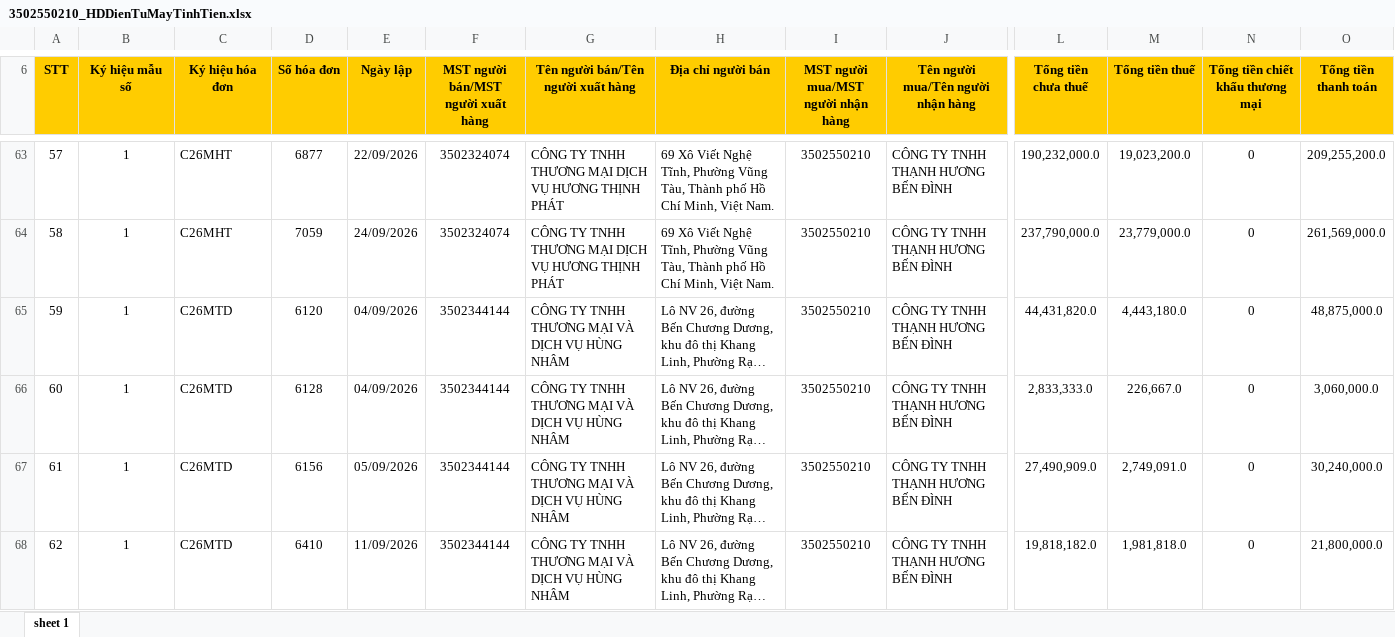
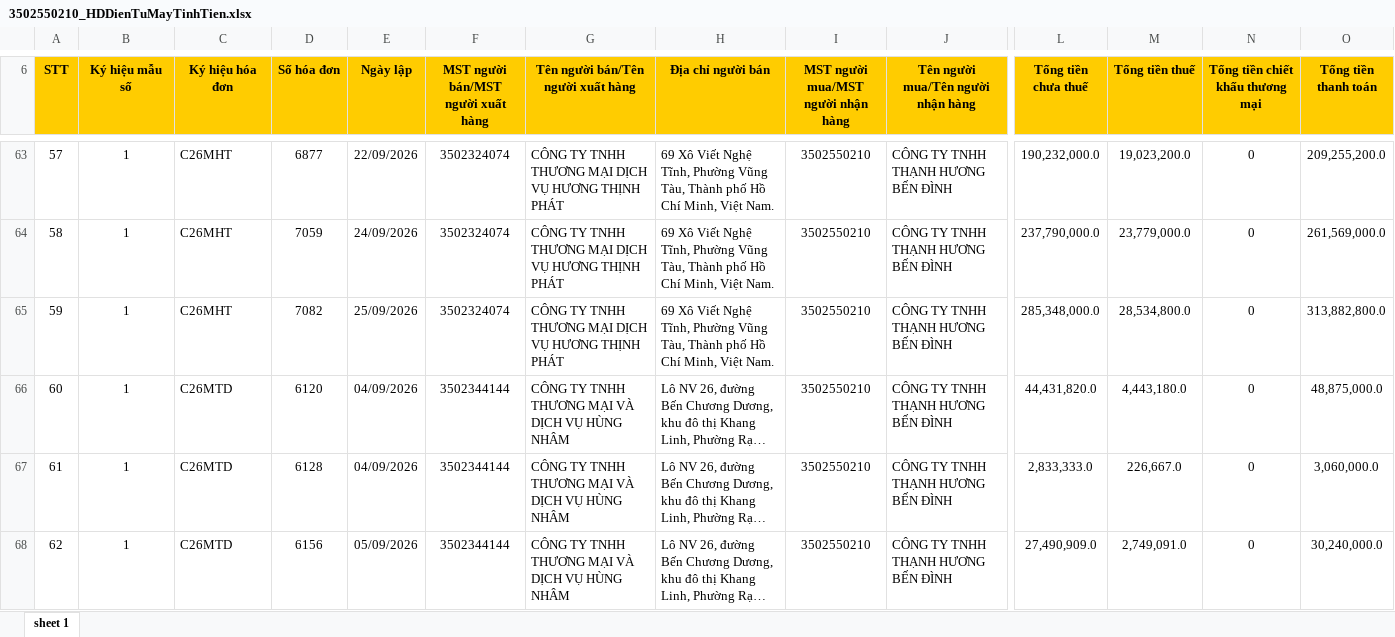
Before and after one commit to n93studioenter/2026_vb6, an Excel workbook: Hoadon/HD2026/HDVao/9/3502550210_HDDienTuMayTinhTien.xlsx, sheet sheet 1, drawn as a sheet; only a part is shown, gaps mark what is left out; the shorter side is filled out with more unchanged rows; long unchanged cells end in …; values as stored, in another font and other column widths than the file's, no borders; addresses are those after the commit; rows hold the shown columns only; the diff names each change by its address in the sheet, - before the commit and + after, or states it on an @@ line.

```diff
--- a/Hoadon/HD2026/HDVao/9/3502550210_HDDienTuMayTinhTien.xlsx (sheet sheet 1)
+++ b/Hoadon/HD2026/HDVao/9/3502550210_HDDienTuMayTinhTien.xlsx (sheet sheet 1)
+row 65: 59 | 1 | C26MHT | 7082 | 25/09/2026 | 3502324074 | CÔNG TY TNHH THƯƠNG MẠI DỊCH VỤ HƯƠNG THỊNH PHÁT | 69 Xô Viết Nghệ Tĩnh, Phường Vũng Tàu, Thành phố Hồ Chí Minh, Việt Nam. | 3502550210 | CÔNG TY TNHH THẠNH HƯƠNG BẾN ĐÌNH | 285,348,000.0 | 28,534,800.0 | 0 | 313,882,800.0
@@ column A (STT) renumbered from row 66 down @@
```
Also changed, not shown: Hoadon/HD2026/HDRa/9/3502550210_HDDienTuMayTinhTien.xlsx, Hoadon/HD2026/HDRa/9/3502550210_Hoadondientu.xlsx, 42 other files.
